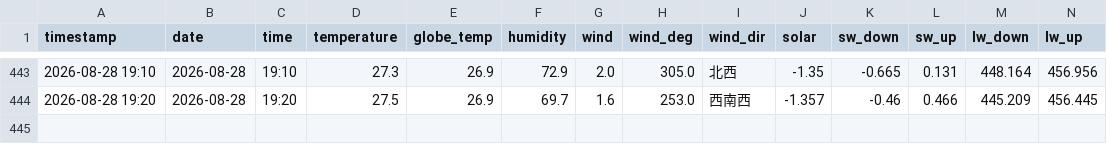
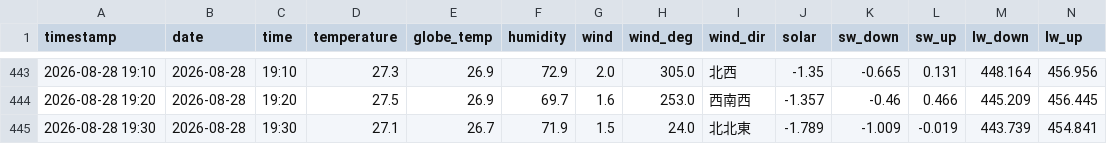
Before and after one commit to kaz0228/TokoCam_WeatherStation, a CSV file: history.csv, drawn as a sheet; only a part is shown, gaps mark what is left out; rows hold the shown columns only; the diff names each change by its address in the sheet, - before the commit and + after, or states it on an @@ line.

```diff
--- a/history.csv
+++ b/history.csv
+row 445: 2026-08-28 19:30 | 2026-08-28 | 19:30 | 27.1 | 26.7 | 71.9 | 1.5 | 24.0 | 北北東 | -1.789 | -1.009 | -0.019 | 443.739 | 454.841
```
Also changed, not shown: 1 other file.
